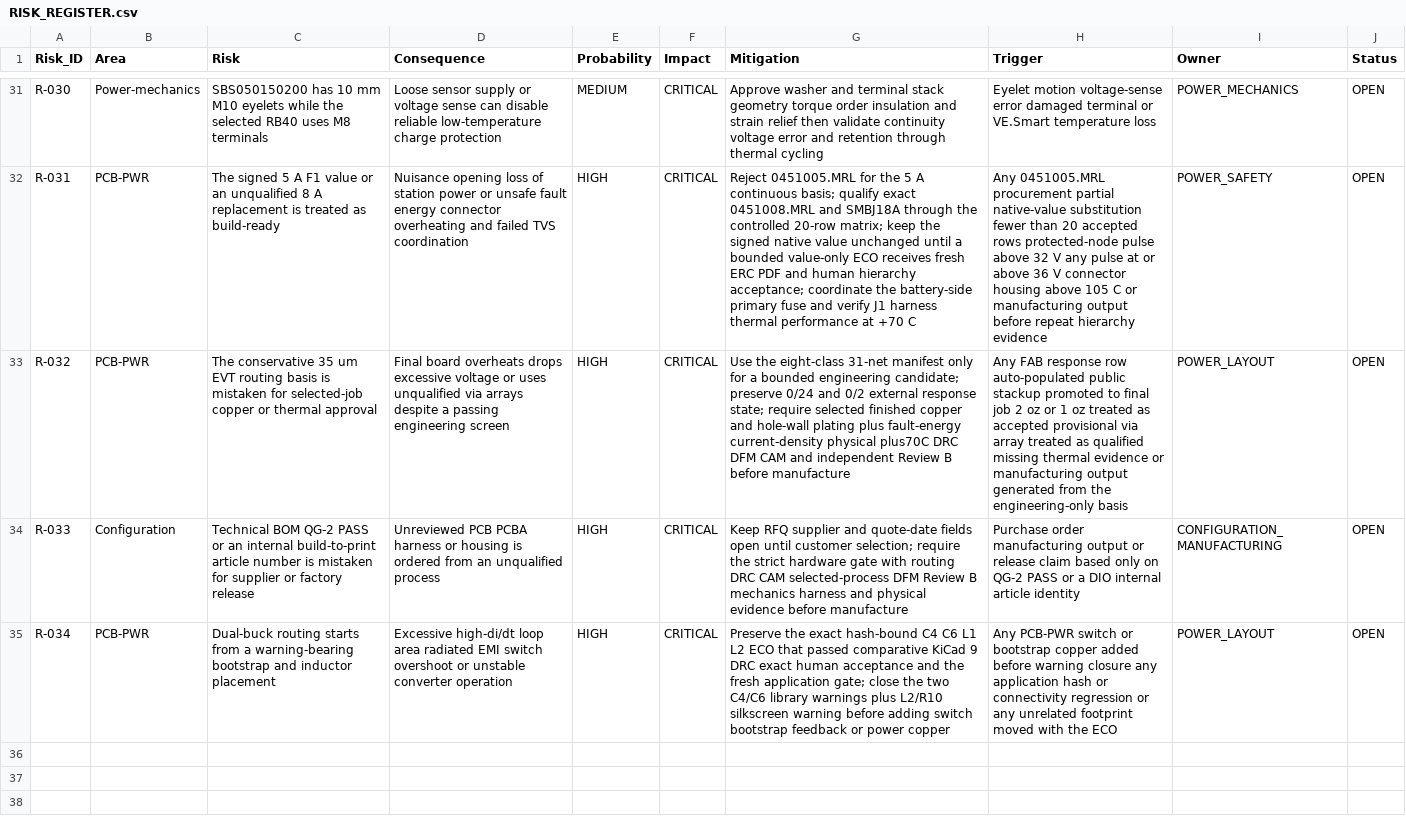
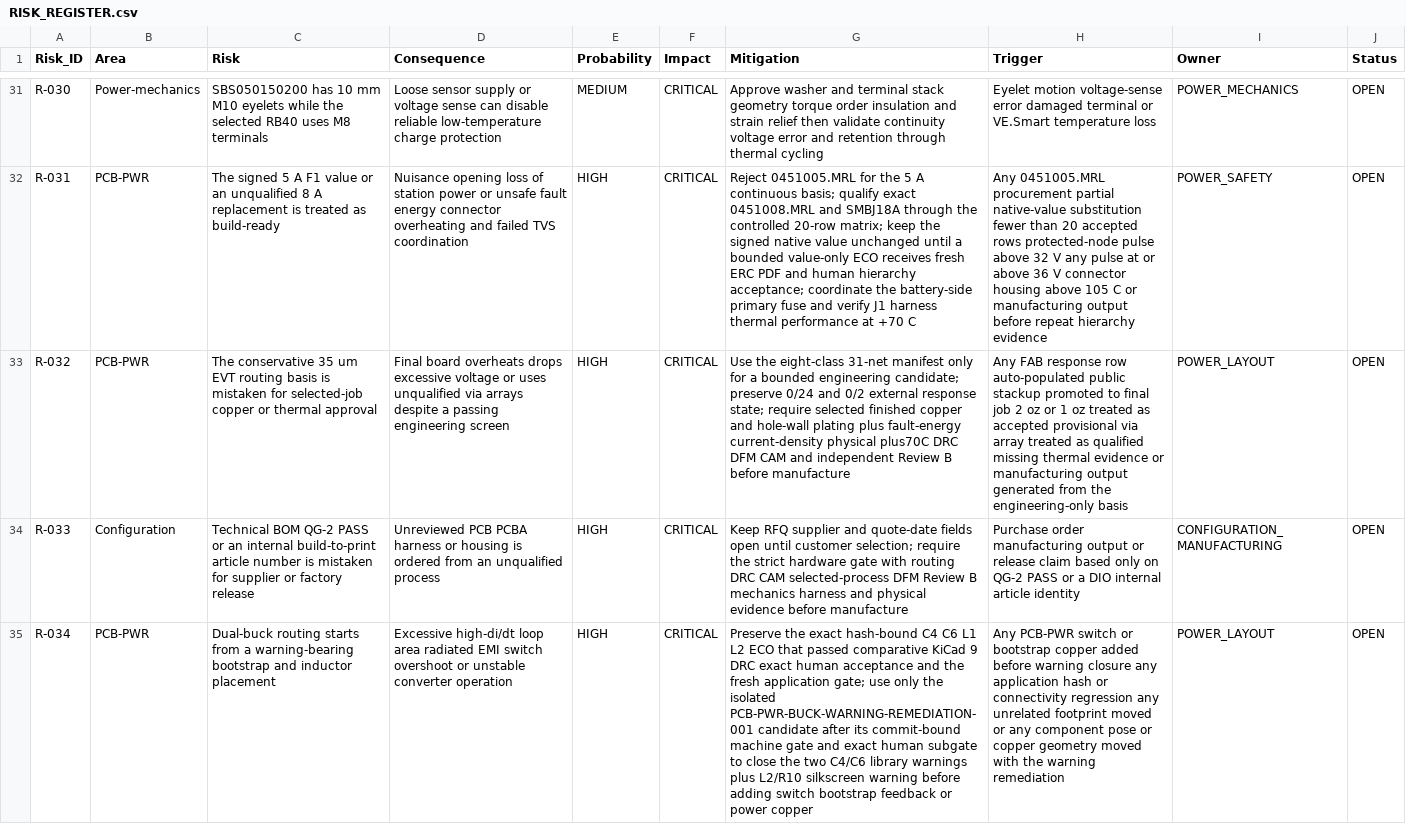
Before and after one commit to skif-ops/rs-zs-bpla, a CSV file: docs/RISK_REGISTER.csv, drawn as a sheet; only a part is shown, gaps mark what is left out; the diff names each change by its address in the sheet, - before the commit and + after, or states it on an @@ line.

```diff
--- a/docs/RISK_REGISTER.csv
+++ b/docs/RISK_REGISTER.csv
-G35 (Mitigation): …application gate; close the…
+G35 (Mitigation): …application gate; use only the isolated PCB-PWR-BUCK-WARNING-REMEDIATION-001 candidate after its commit-bound machine gate and exact human subgate to close the…
-H35 (Trigger): …connectivity regression or any unrelated footprint moved with the ECO
+H35 (Trigger): …connectivity regression any unrelated footprint moved or any component pose or copper geometry moved with the warning remediation
```
Also changed, not shown: docs/DECISION_LOG.csv, docs/DELIVERABLE_REGISTER_EVT_PRE_20.csv, 12 other files.
